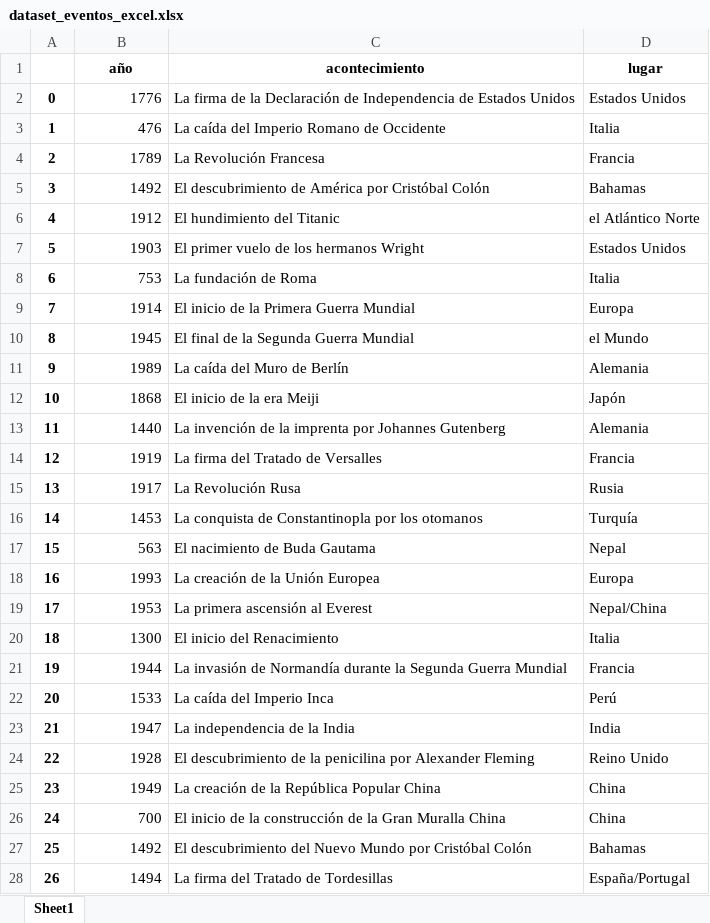
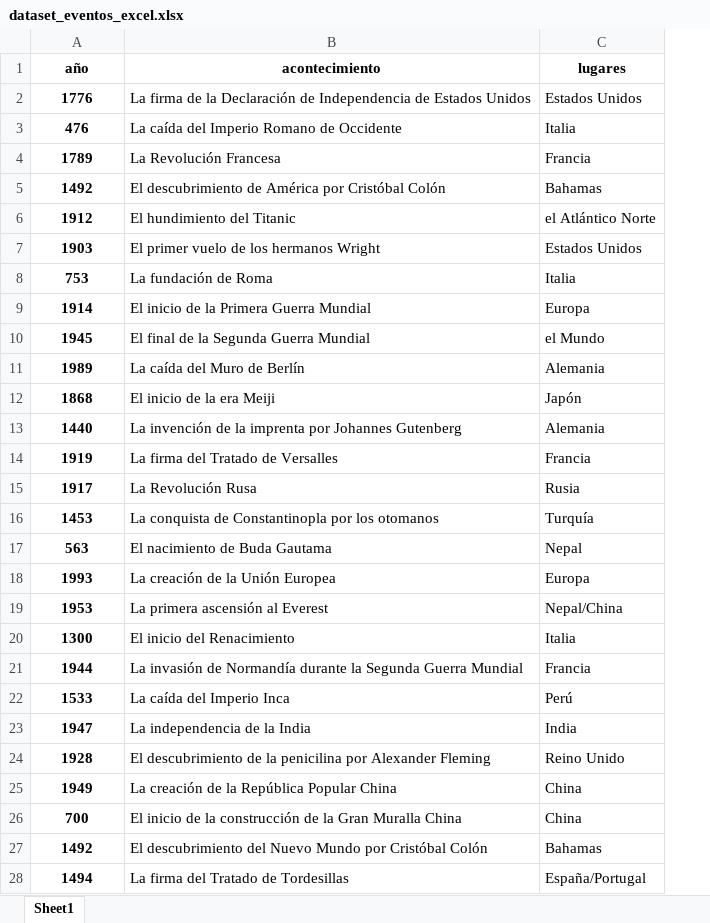
Before and after one commit to javierlopezcervino/DS-ONLINE-JAVIER-LOPEZ, an Excel workbook: 03_Data_Analysis/Sprint_05/Unidad_02_Procesado_Datos_Internos_Ficheros/02_Ejercicios_Workout/data/dataset_eventos_excel.xlsx, sheet Sheet1, drawn as a sheet; values as stored, in another font and other column widths than the file's, no borders; removed rows and columns are numbered as before the commit, all else as after; the diff names each change by its address in the sheet, - before the commit and + after, or states it on an @@ line.

```diff
--- a/03_Data_Analysis/Sprint_05/Unidad_02_Procesado_Datos_Internos_Ficheros/02_Ejercicios_Workout/data/dataset_eventos_excel.xlsx (sheet Sheet1)
+++ b/03_Data_Analysis/Sprint_05/Unidad_02_Procesado_Datos_Internos_Ficheros/02_Ejercicios_Workout/data/dataset_eventos_excel.xlsx (sheet Sheet1)
-column A, rows 2-28: 0 | 1 | 2 | 3 | 4 | 5 | 6 | 7 | 8 | 9 | 10 | 11 | 12 | 13 | 14 | 15 | 16 | 17 | 18 | 19 | 20 | 21 | 22 | 23 | 24 | 25 | 26
-C1: lugar
+C1: lugares
@@ A2:A28 bold: off → on, alignment: right → center @@
```
Also changed, not shown: 03_Data_Analysis/Sprint_05/Unidad_02_Procesado_Datos_Internos_Ficheros/01_Workout/data/df_liga_2019.xlsx, 03_Data_Analysis/Sprint_05/Unidad_02_Procesado_Datos_Internos_Ficheros/02_Ejercicios_Workout/data/ejercicio_excel.xlsx, 21 other files.
